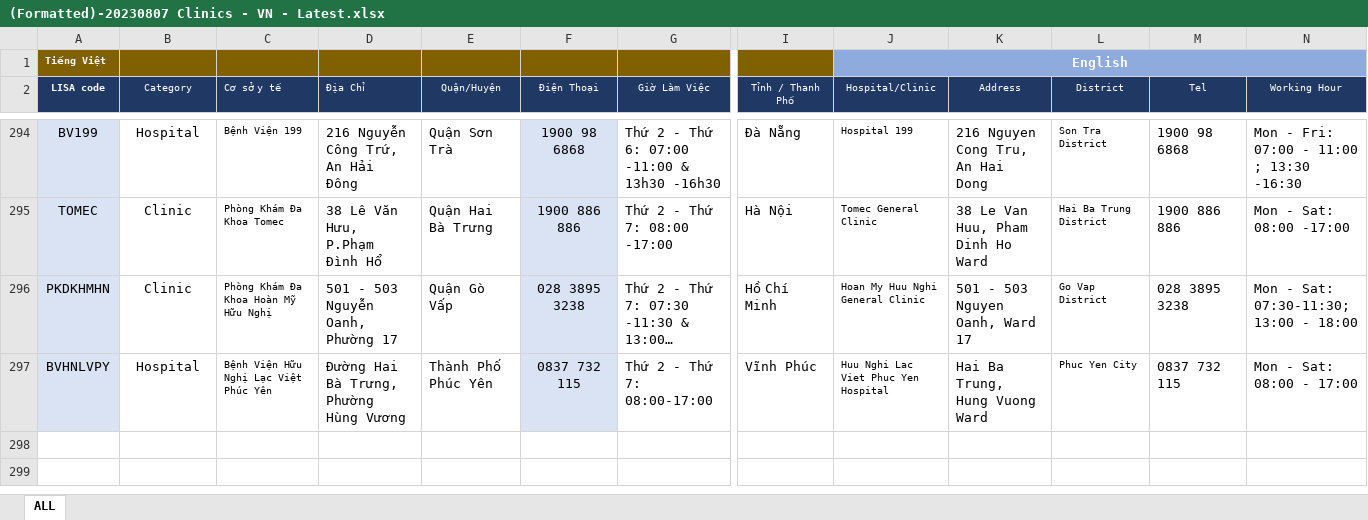
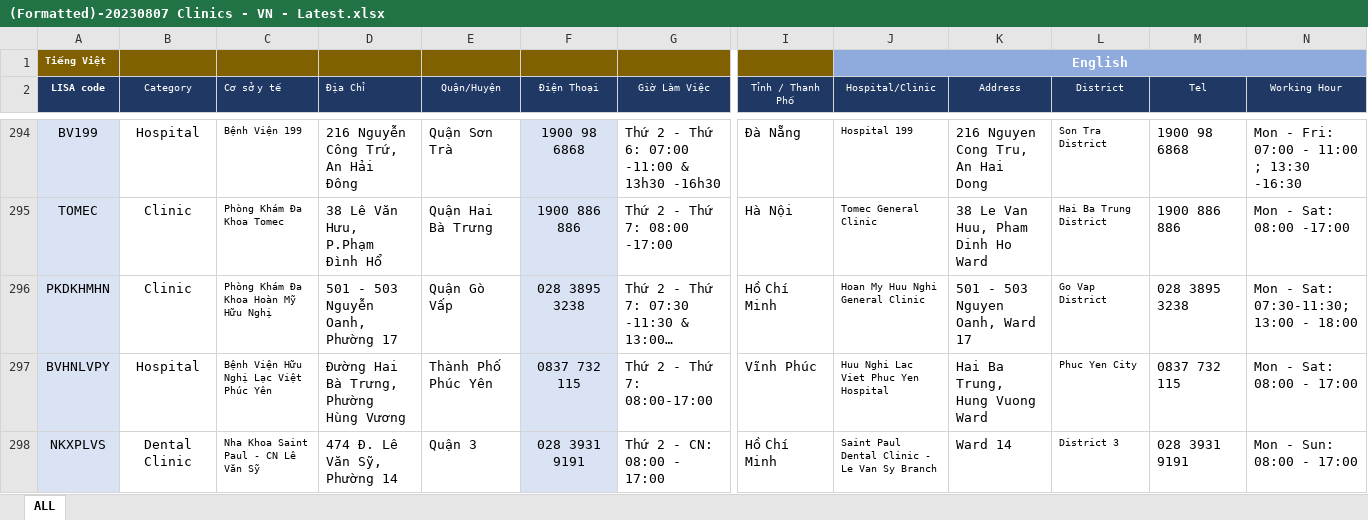
Before and after one commit to chauthmse62789/sas-export-clinics-from-excel, an Excel workbook: uploads/(Formatted)-20230807 Clinics - VN - Latest.xlsx, sheet ALL, drawn as a sheet; only a part is shown, gaps mark what is left out; long unchanged cells end in …; values as stored, in another font and other column widths than the file's, no borders; table styles not drawn; rows hold the shown columns only; the diff names each change by its address in the sheet, - before the commit and + after, or states it on an @@ line.

Commit message:
add 1 code clinics - 20230808

```diff
--- a/uploads/(Formatted)-20230807 Clinics - VN - Latest.xlsx (sheet ALL)
+++ b/uploads/(Formatted)-20230807 Clinics - VN - Latest.xlsx (sheet ALL)
+row 298: NKXPLVS | Dental Clinic | Nha Khoa Saint Paul - CN Lê Văn Sỹ | 474 Đ. Lê Văn Sỹ, Phường 14 | Quận 3 | 028 3931 9191 | Thứ 2 - CN: 08:00 - 17:00 | Hồ Chí Minh | Saint Paul Dental Clinic - Le Van Sy Branch | Ward 14 | District 3 | 028 3931 9191 | Mon - Sun: 08:00 - 17:00
```
Also changed, not shown: 1 other file.
